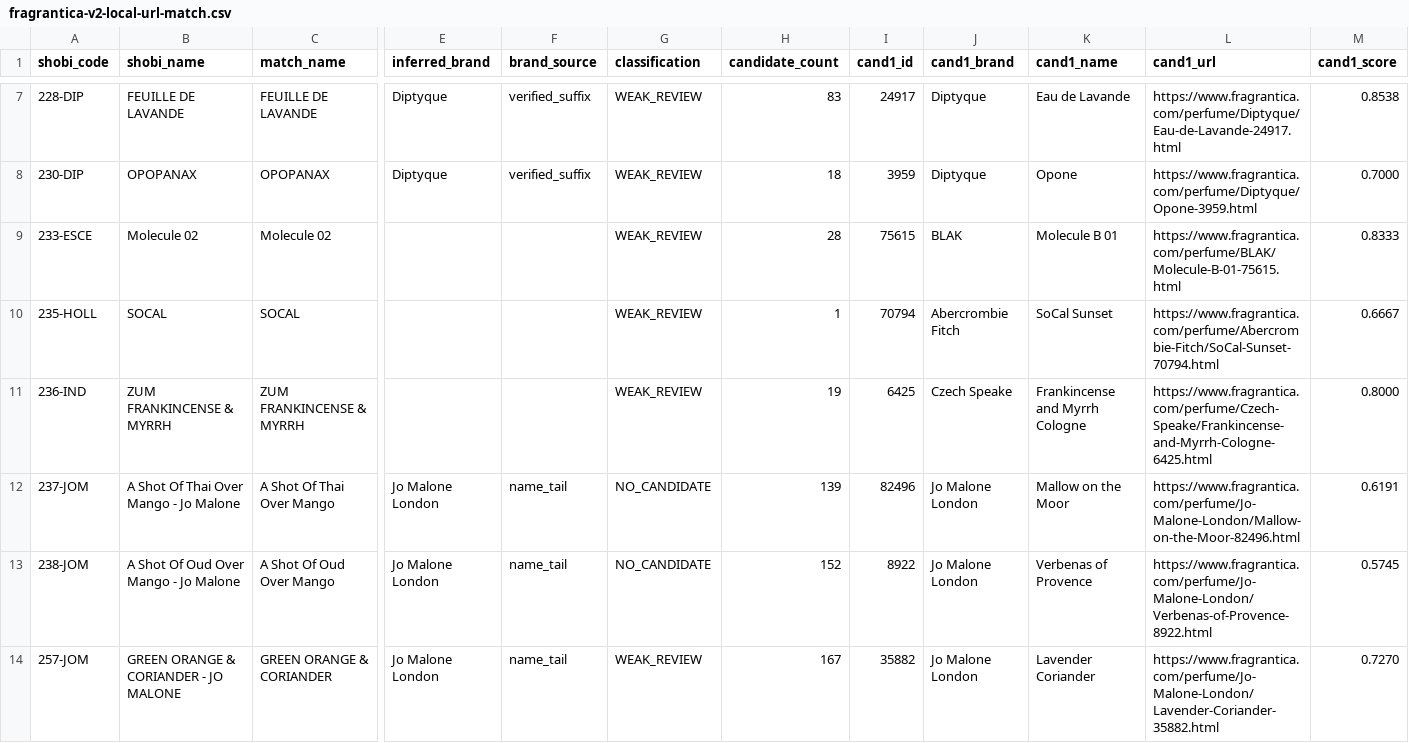
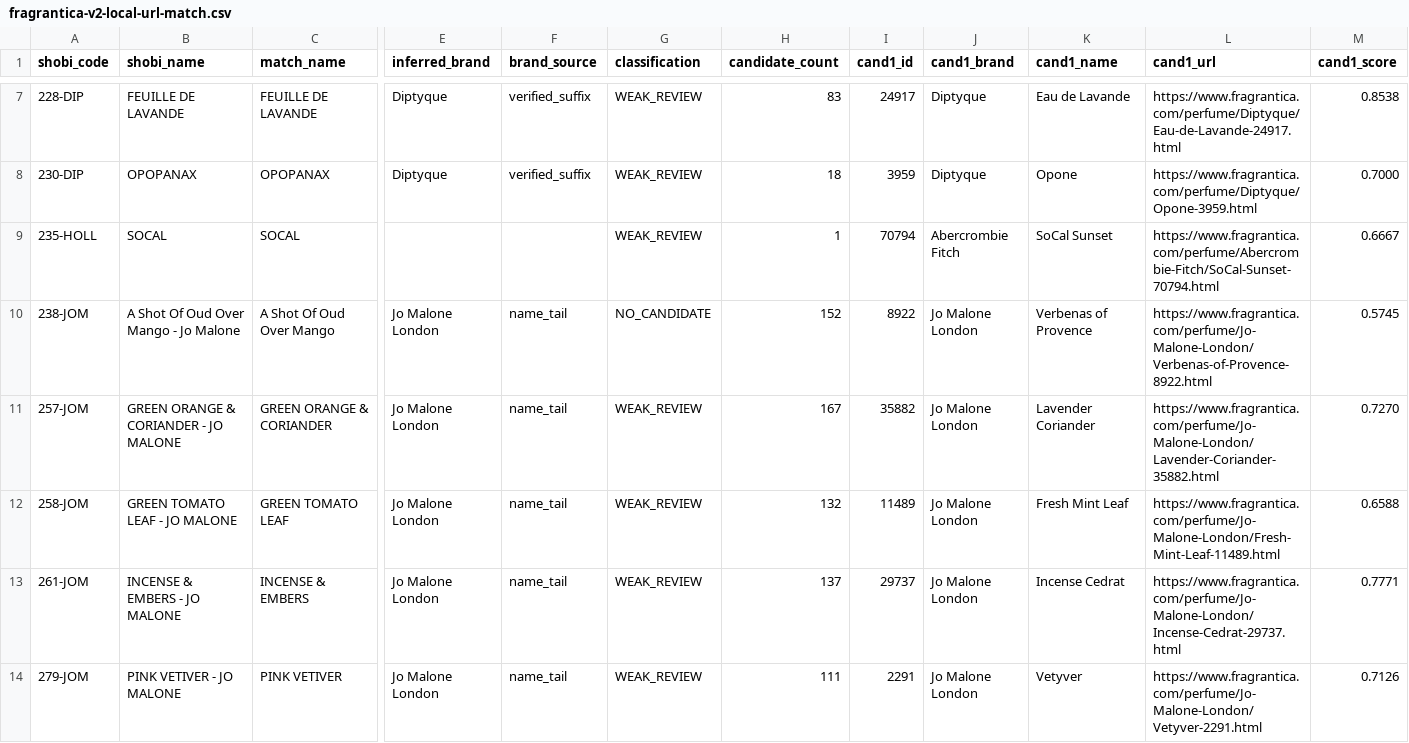
Before and after one commit to MarvvRed/Shobi_Inspiration, a CSV file: fragrantica-v2-local-url-match.csv, drawn as a sheet; only a part is shown, gaps mark what is left out; the shorter side is filled out with more unchanged rows; rows hold the shown columns only; the diff names each change by its address in the sheet, - before the commit and + after, or states it on an @@ line.

```diff
--- a/fragrantica-v2-local-url-match.csv
+++ b/fragrantica-v2-local-url-match.csv
-row 9: 233-ESCE | Molecule 02 | Molecule 02 |  |  | WEAK_REVIEW | 28 | 75615 | BLAK | Molecule B 01 | https://www.fragrantica.com/perfume/BLAK/Molecule-B-01-75615.html | 0.8333
-row 11: 236-IND | ZUM FRANKINCENSE & MYRRH | ZUM FRANKINCENSE & MYRRH |  |  | WEAK_REVIEW | 19 | 6425 | Czech Speake | Frankincense and Myrrh Cologne | https://www.fragrantica.com/perfume/Czech-Speake/Frankincense-and-Myrrh-Cologne-6425.html | 0.8000
-row 12: 237-JOM | A Shot Of Thai Over Mango - Jo Malone | A Shot Of Thai Over Mango | Jo Malone London | name_tail | NO_CANDIDATE | 139 | 82496 | Jo Malone London | Mallow on the Moor | https://www.fragrantica.com/perfume/Jo-Malone-London/Mallow-on-the-Moor-82496.html | 0.6191
```
Also changed, not shown: 4 other files.
